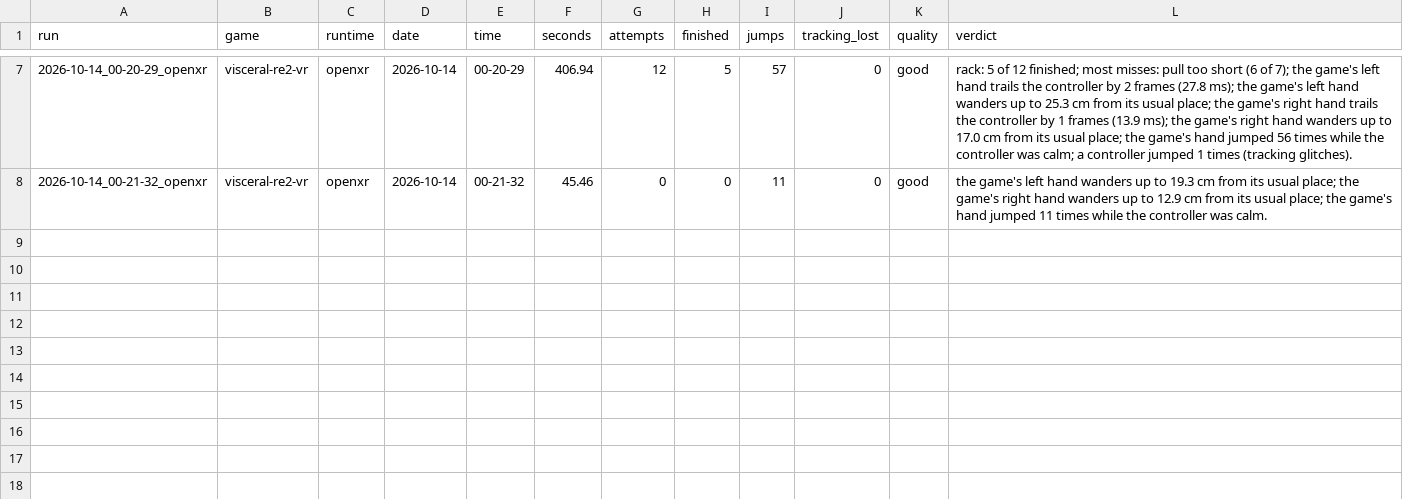
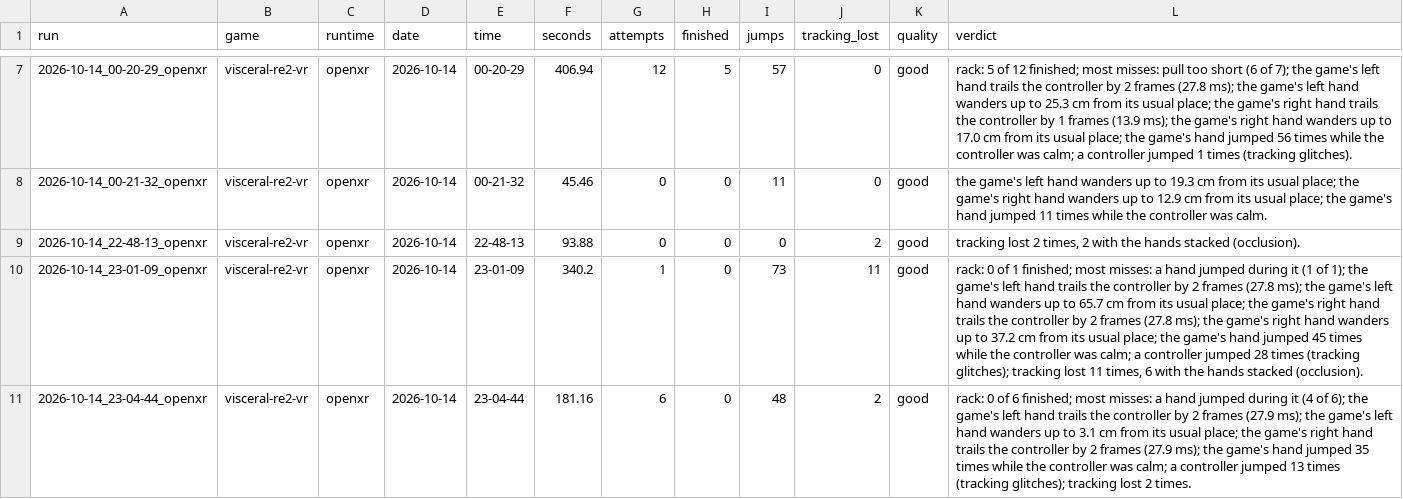
Before and after one commit to TefMeister/BeG0nE, a CSV file: ghost-hand/data/INDEX.csv, drawn as a sheet; only a part is shown, gaps mark what is left out; the diff names each change by its address in the sheet, - before the commit and + after, or states it on an @@ line.

```diff
--- a/ghost-hand/data/INDEX.csv
+++ b/ghost-hand/data/INDEX.csv
+row 9: 2026-10-14_22-48-13_openxr | visceral-re2-vr | openxr | 2026-10-14 | 22-48-13 | 93.88 | 0 | 0 | 0 | 2 | good | tracking lost 2 times, 2 with the hands stacked (occlusion).
+row 10: 2026-10-14_23-01-09_openxr | visceral-re2-vr | openxr | 2026-10-14 | 23-01-09 | 340.2 | 1 | 0 | 73 | 11 | good | rack: 0 of 1 finished; most misses: a hand jumped during it (1 of 1); the game's left hand trails the controller by 2 frames (27.8 ms); the game's left hand wanders up to 65.7 cm from its usual place; the game's right hand trails the controller by 2 frames (27.8 ms); the game's right hand wanders up to 37.2 cm from its usual place; the game's hand jumped 45 times while the controller was calm; a controller jumped 28 times (tracking glitches); tracking lost 11 times, 6 with the hands stacked (occlusion).
+row 11: 2026-10-14_23-04-44_openxr | visceral-re2-vr | openxr | 2026-10-14 | 23-04-44 | 181.16 | 6 | 0 | 48 | 2 | good | rack: 0 of 6 finished; most misses: a hand jumped during it (4 of 6); the game's left hand trails the controller by 2 frames (27.9 ms); the game's left hand wanders up to 3.1 cm from its usual place; the game's right hand trails the controller by 2 frames (27.9 ms); the game's hand jumped 35 times while the controller was calm; a controller jumped 13 times (tracking glitches); tracking lost 2 times.
```
Also changed, not shown: 6 other files.
